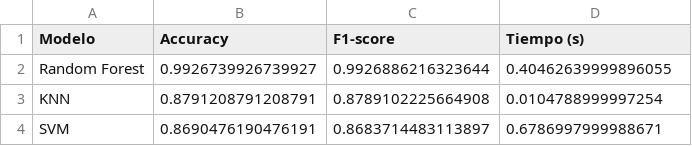
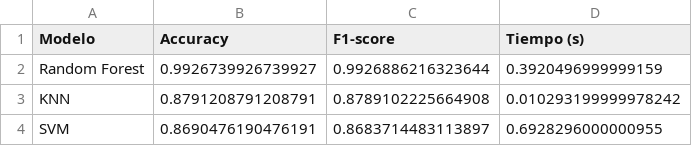
Before and after one commit to Genesis1977/mi-practica1-Morales, a CSV file: data/processed/comparacion_modelos.csv, drawn as a sheet.

```diff
--- a/data/processed/comparacion_modelos.csv
+++ b/data/processed/comparacion_modelos.csv
@@ -1,4 +1,4 @@
 Modelo,Accuracy,F1-score,Tiempo (s)
-Random Forest,0.9926739926739927,0.9926886216323644,0.40462639999896055
-KNN,0.8791208791208791,0.8789102225664908,0.0104788999997254
-SVM,0.8690476190476191,0.8683714483113897,0.6786997999988671
+Random Forest,0.9926739926739927,0.9926886216323644,0.3920496999999159
+KNN,0.8791208791208791,0.8789102225664908,0.010293199999978242
+SVM,0.8690476190476191,0.8683714483113897,0.6928296000000955
```
Also changed, not shown: 3 other files.
